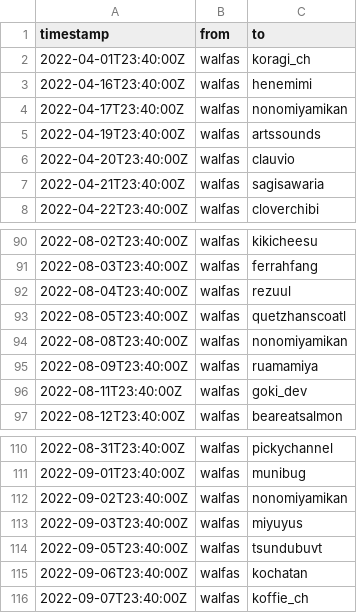
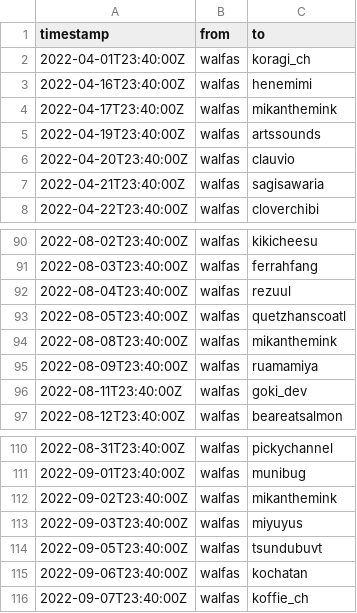
Before and after one commit to walfie/twitch-raid-log, a CSV file: public/raids-outgoing.csv, drawn as a sheet; only a part is shown, gaps mark what is left out.

Commit message:
Update Mikan's username

```diff
--- a/public/raids-outgoing.csv
+++ b/public/raids-outgoing.csv
@@ -3,3 +3,3 @@ timestamp,from,to
 2022-04-16T23:40:00Z,walfas,henemimi
-2022-04-17T23:40:00Z,walfas,nonomiyamikan
+2022-04-17T23:40:00Z,walfas,mikanthemink
 2022-04-19T23:40:00Z,walfas,artssounds
@@ -93,3 +93,3 @@ timestamp,from,to
 2022-08-05T23:40:00Z,walfas,quetzhanscoatl
-2022-08-08T23:40:00Z,walfas,nonomiyamikan
+2022-08-08T23:40:00Z,walfas,mikanthemink
 2022-08-09T23:40:00Z,walfas,ruamamiya
@@ -111,3 +111,3 @@ timestamp,from,to
 2022-09-01T23:40:00Z,walfas,munibug
-2022-09-02T23:40:00Z,walfas,nonomiyamikan
+2022-09-02T23:40:00Z,walfas,mikanthemink
 2022-09-03T23:40:00Z,walfas,miyuyus
```
